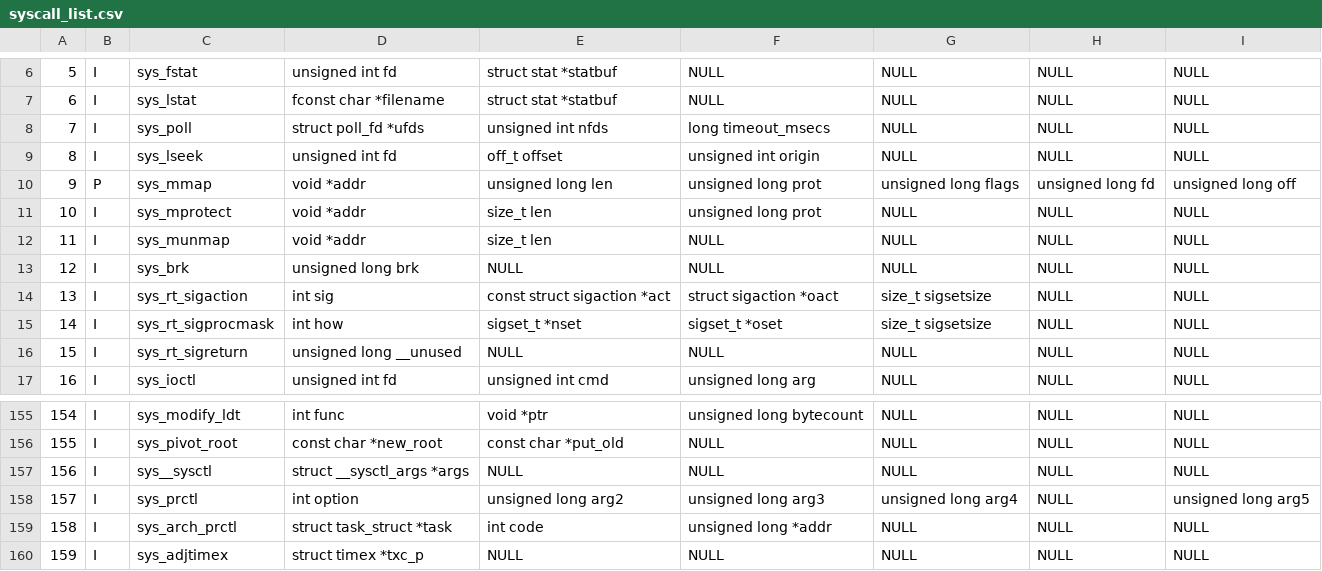
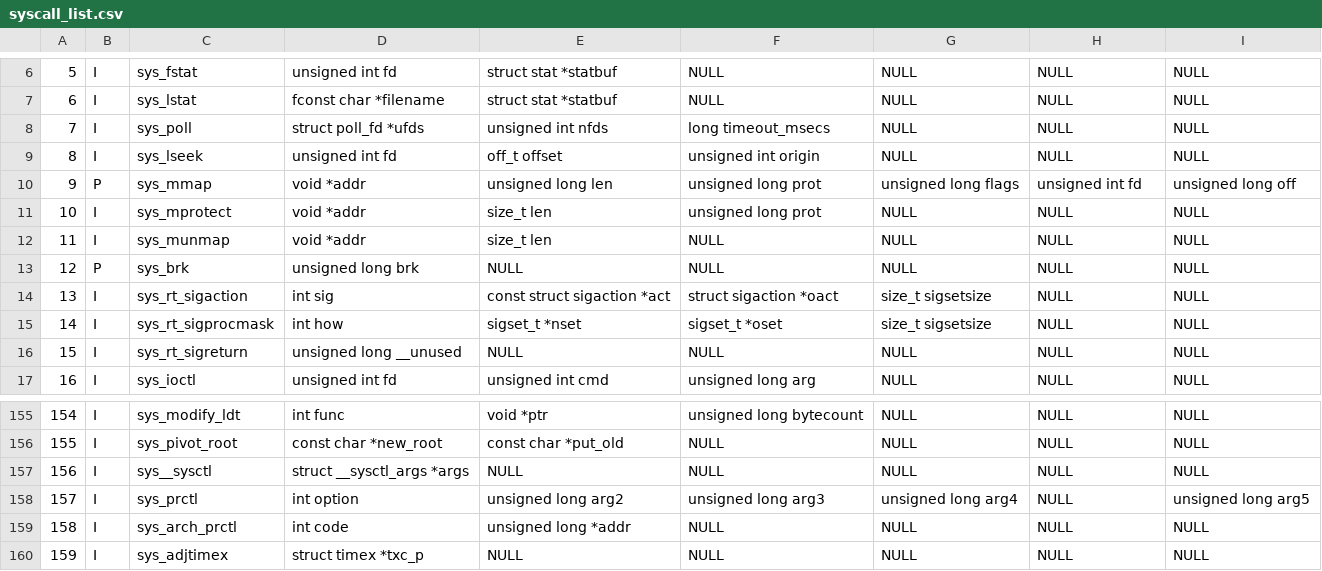
Before and after one commit to aleung-c/basic_strace, a CSV file: ressources/syscall_list.csv, drawn as a sheet; only a part is shown, gaps mark what is left out.

```diff
--- a/ressources/syscall_list.csv
+++ b/ressources/syscall_list.csv
@@ -9,6 +9,6 @@
 8,I,sys_lseek,unsigned int fd,off_t offset,unsigned int origin,NULL,NULL,NULL
-9,P,sys_mmap,void *addr,unsigned long len,unsigned long prot,unsigned long flags,unsigned long fd,unsigned long off
+9,P,sys_mmap,void *addr,unsigned long len,unsigned long prot,unsigned long flags,unsigned int fd,unsigned long off
 10,I,sys_mprotect,void *addr,size_t len,unsigned long prot,NULL,NULL,NULL
 11,I,sys_munmap,void *addr,size_t len,NULL,NULL,NULL,NULL
-12,I,sys_brk,unsigned long brk,NULL,NULL,NULL,NULL,NULL
+12,P,sys_brk,unsigned long brk,NULL,NULL,NULL,NULL,NULL
 13,I,sys_rt_sigaction,int sig,const struct sigaction *act,struct sigaction *oact,size_t sigsetsize,NULL,NULL
@@ -158,3 +158,3 @@
 157,I,sys_prctl,int option,unsigned long arg2,unsigned long arg3,unsigned long arg4,NULL,unsigned long arg5
-158,I,sys_arch_prctl,struct task_struct *task,int code,unsigned long *addr,NULL,NULL,NULL
+158,I,sys_arch_prctl,int code,unsigned long *addr,NULL,NULL,NULL,NULL
 159,I,sys_adjtimex,struct timex *txc_p,NULL,NULL,NULL,NULL,NULL
```
Also changed, not shown: 2 other files.
